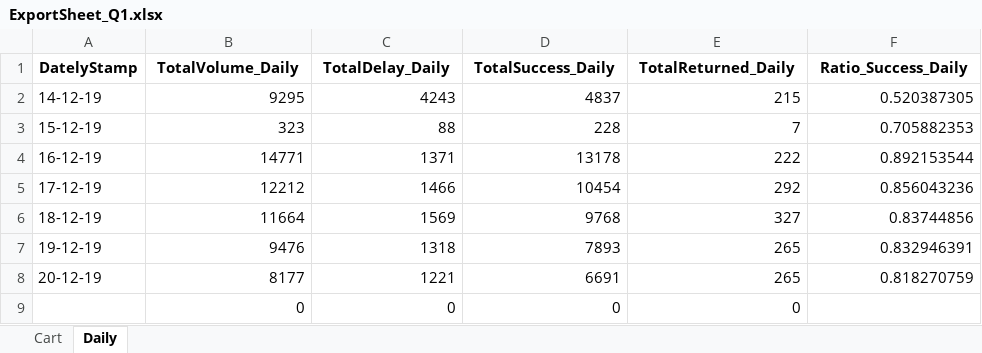
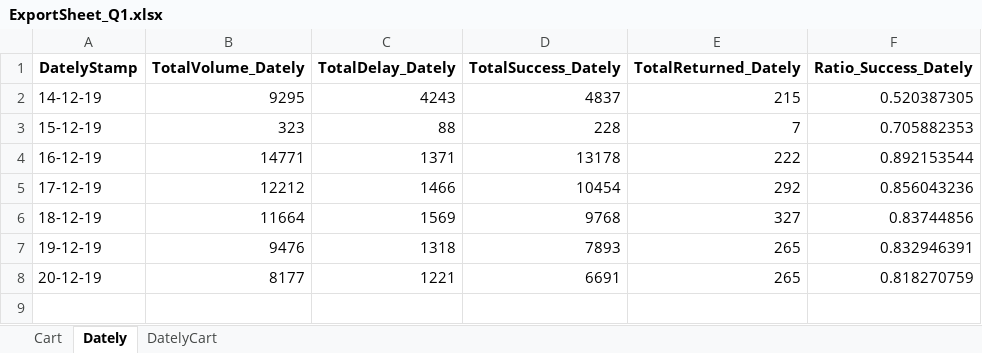
Before and after one commit to vuquangnguyen2016/GHTK_Reports, an Excel workbook: AnalysingVolume/ExportSheet_Q1.xlsx, sheet Dately, drawn as a sheet; values as stored, in another font and other column widths than the file's, no borders; the diff names each change by its address in the sheet, - before the commit and + after, or states it on an @@ line.

```diff
--- a/AnalysingVolume/ExportSheet_Q1.xlsx (sheet Dately)
+++ b/AnalysingVolume/ExportSheet_Q1.xlsx (sheet Dately)
-sheet tab: Daily
+sheet tab: Dately
+sheet tab: DatelyCart
-B1: TotalVolume_Daily
+B1: TotalVolume_Dately
-C1: TotalDelay_Daily
+C1: TotalDelay_Dately
-D1: TotalSuccess_Daily
+D1: TotalSuccess_Dately
-E1: TotalReturned_Daily
+E1: TotalReturned_Dately
-F1: Ratio_Success_Daily
+F1: Ratio_Success_Dately
-row 9:  | 0 | 0 | 0 | 0
```
Also changed, not shown: 5 other files.
